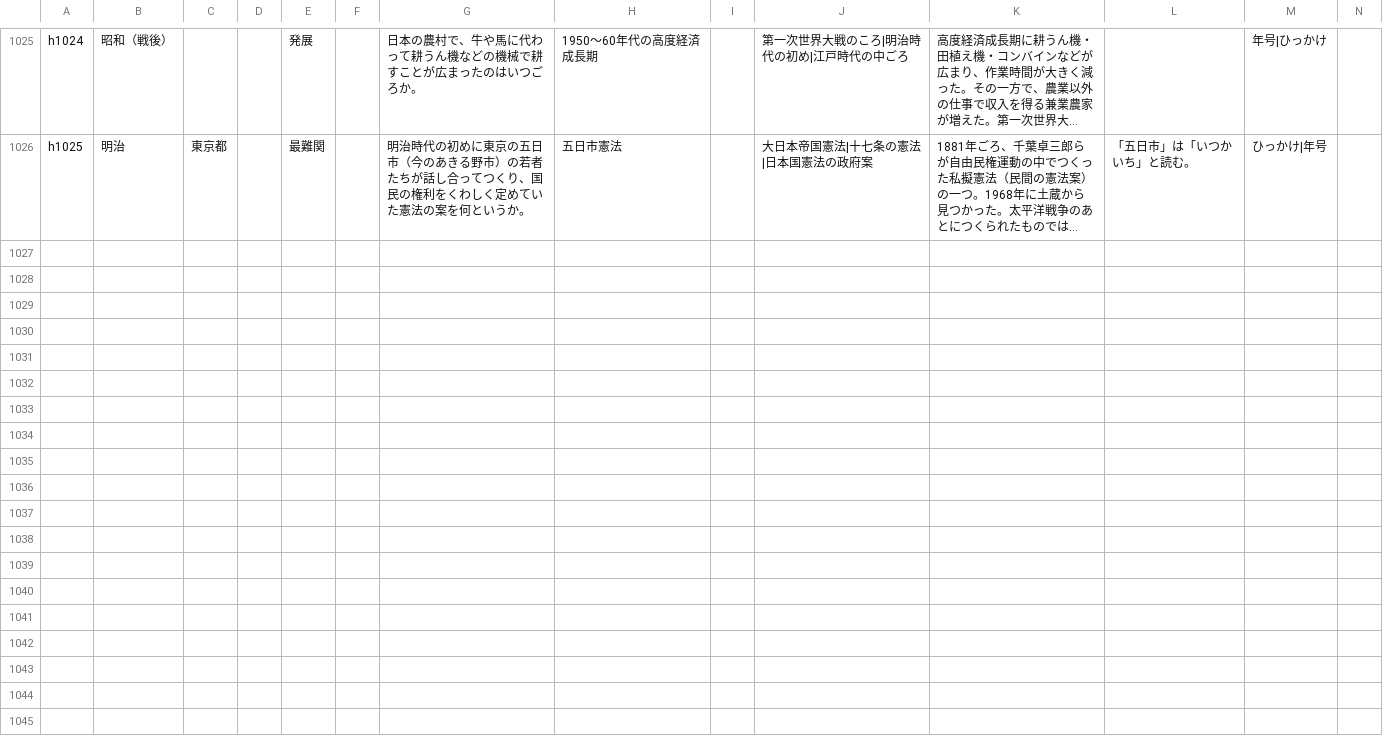
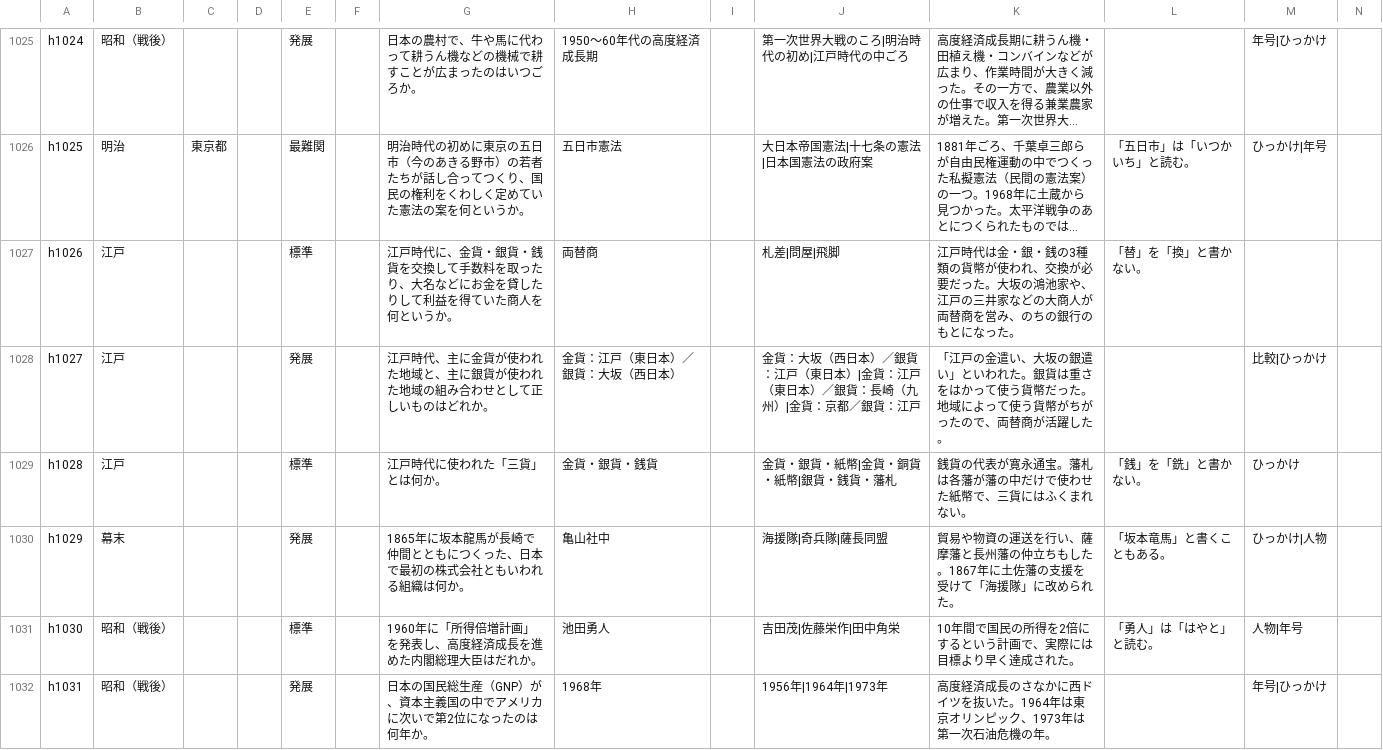
Before and after one commit to tarooooo-u/shakai, a CSV file: content/questions/history.csv, drawn as a sheet; only a part is shown, gaps mark what is left out; long unchanged cells end in …; rows hold the shown columns only; the diff covers the shown part only; the diff names each change by its address in the sheet, - before the commit and + after, or states it on an @@ line.

```diff
--- a/content/questions/history.csv
+++ b/content/questions/history.csv
+row 1027: h1026 | 江戸 |  |  | 標準 |  | 江戸時代に、金貨・銀貨・銭貨を交換して手数料を取ったり、大名などにお金を貸したりして利益を得ていた商人を何というか。 | 両替商 |  | 札差|問屋|飛脚 | 江戸時代は金・銀・銭の3種類の貨幣が使われ、交換が必要だった。大坂の鴻池家や、江戸の三井家などの大商人が両替商を営み、のちの銀行のもとになった。 | 「替」を「換」と書かない。
+row 1028: h1027 | 江戸 |  |  | 発展 |  | 江戸時代、主に金貨が使われた地域と、主に銀貨が使われた地域の組み合わせとして正しいものはどれか。 | 金貨：江戸（東日本）／銀貨：大坂（西日本） |  | 金貨：大坂（西日本）／銀貨：江戸（東日本）|金貨：江戸（東日本）／銀貨：長崎（九州）|金貨：京都／銀貨：江戸 | 「江戸の金遣い、大坂の銀遣い」といわれた。銀貨は重さをはかって使う貨幣だった。地域によって使う貨幣がちがったので、両替商が活躍した。 |  | 比較|ひっかけ
+row 1029: h1028 | 江戸 |  |  | 標準 |  | 江戸時代に使われた「三貨」とは何か。 | 金貨・銀貨・銭貨 |  | 金貨・銀貨・紙幣|金貨・銅貨・紙幣|銀貨・銭貨・藩札 | 銭貨の代表が寛永通宝。藩札は各藩が藩の中だけで使わせた紙幣で、三貨にはふくまれない。 | 「銭」を「銑」と書かない。 | ひっかけ
+row 1030: h1029 | 幕末 |  |  | 発展 |  | 1865年に坂本龍馬が長崎で仲間とともにつくった、日本で最初の株式会社ともいわれる組織は何か。 | 亀山社中 |  | 海援隊|奇兵隊|薩長同盟 | 貿易や物資の運送を行い、薩摩藩と長州藩の仲立ちもした。1867年に土佐藩の支援を受けて「海援隊」に改められた。 | 「坂本竜馬」と書くこともある。 | ひっかけ|人物
+row 1031: h1030 | 昭和（戦後） |  |  | 標準 |  | 1960年に「所得倍増計画」を発表し、高度経済成長を進めた内閣総理大臣はだれか。 | 池田勇人 |  | 吉田茂|佐藤栄作|田中角栄 | 10年間で国民の所得を2倍にするという計画で、実際には目標より早く達成された。 | 「勇人」は「はやと」と読む。 | 人物|年号
+row 1032: h1031 | 昭和（戦後） |  |  | 発展 |  | 日本の国民総生産（GNP）が、資本主義国の中でアメリカに次いで第2位になったのは何年か。 | 1968年 |  | 1956年|1964年|1973年 | 高度経済成長のさなかに西ドイツを抜いた。1964年は東京オリンピック、1973年は第一次石油危機の年。 |  | 年号|ひっかけ
```
Also changed, not shown: 5 added rows elsewhere in this file, 1 other file.
